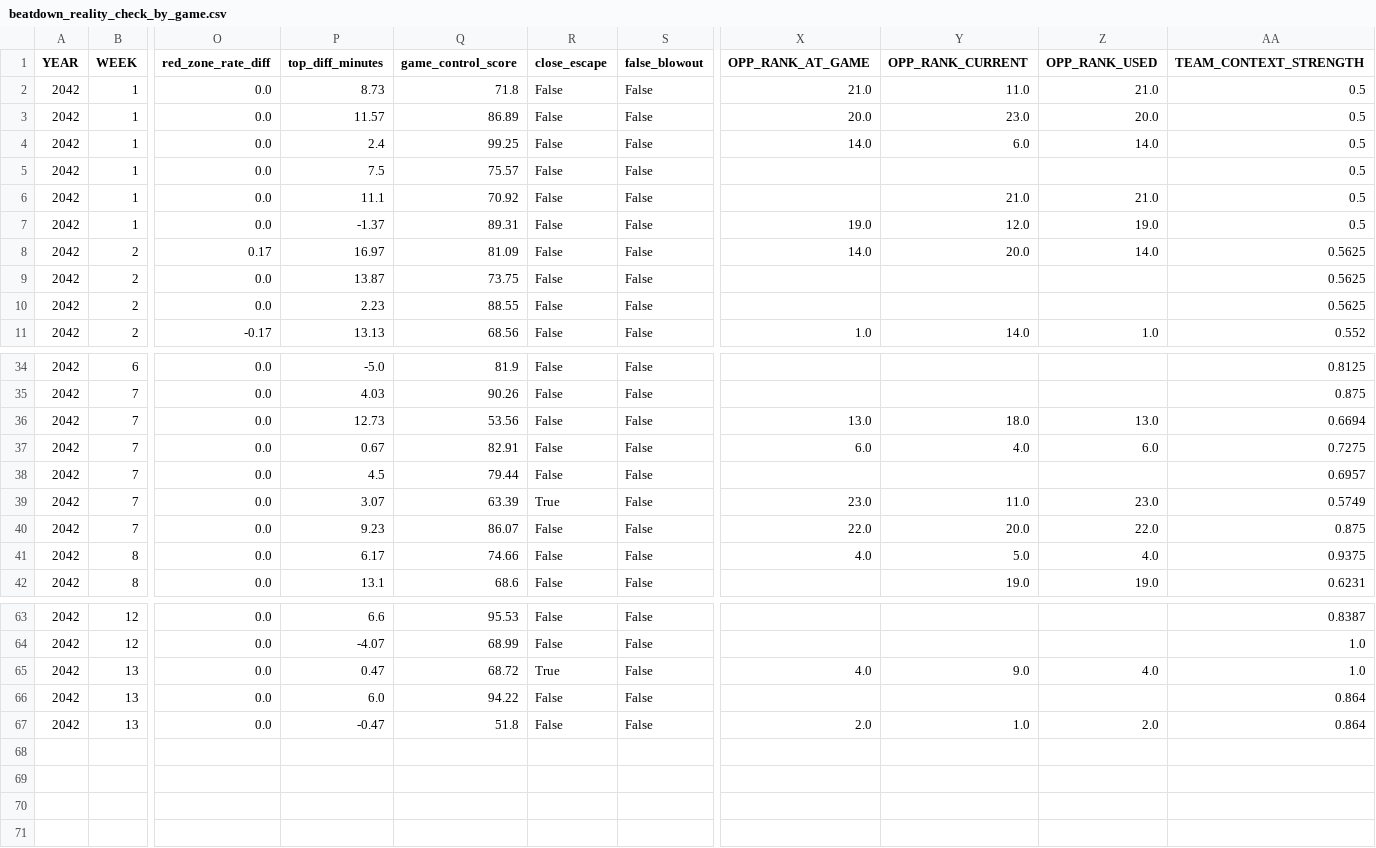
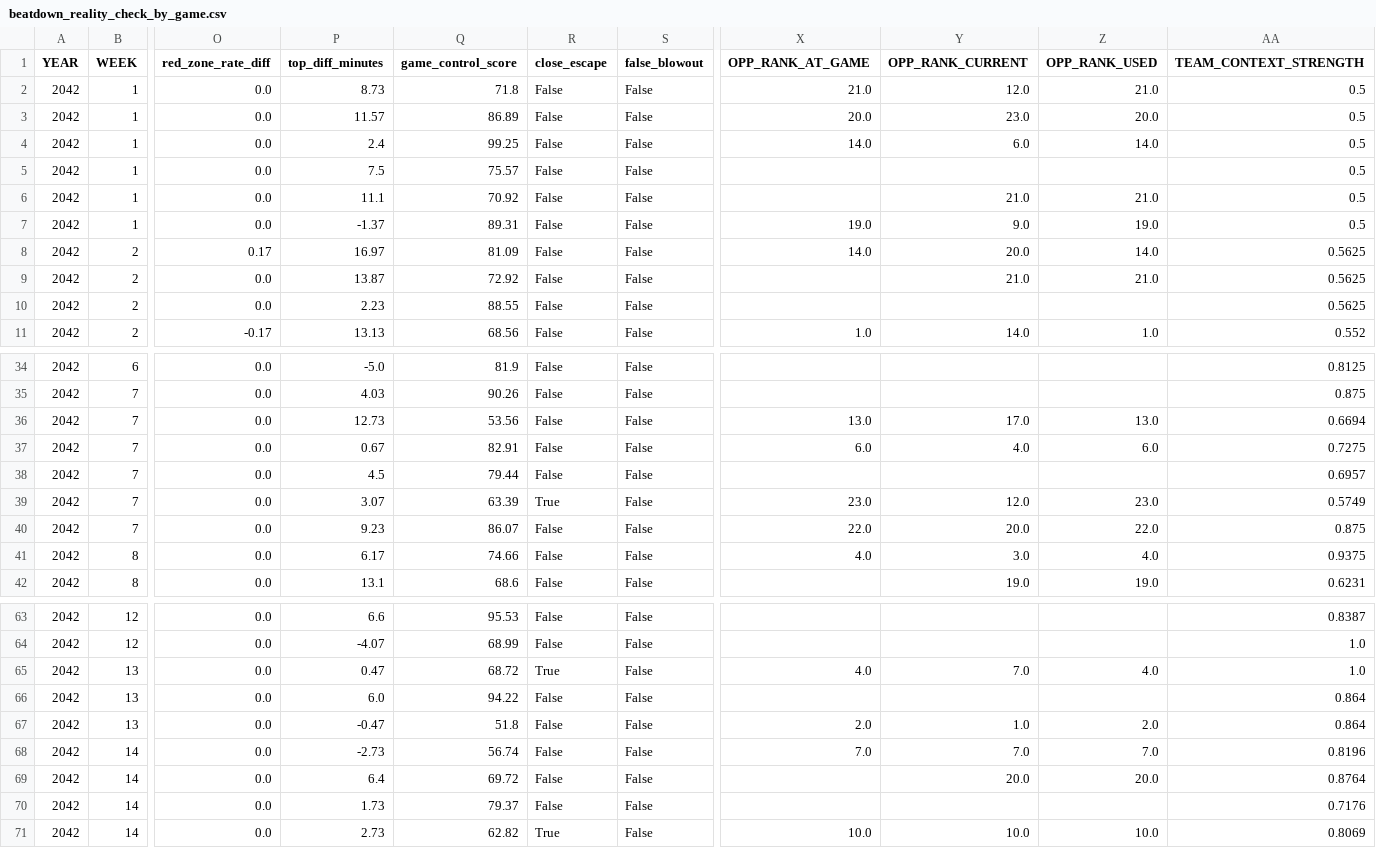
Before and after one commit to Stegs27/CFB_Dynasty_App, a CSV file: beatdown_reality_check_by_game.csv, drawn as a sheet; only a part is shown, gaps mark what is left out; rows hold the shown columns only; the diff covers the shown part only; the diff names each change by its address in the sheet, - before the commit and + after, or states it on an @@ line.

```diff
--- a/beatdown_reality_check_by_game.csv
+++ b/beatdown_reality_check_by_game.csv
-Y2 (OPP_RANK_CURRENT): 11.0
+Y2 (OPP_RANK_CURRENT): 12.0
-Y7 (OPP_RANK_CURRENT): 12.0
+Y7 (OPP_RANK_CURRENT): 9.0
-Q9 (game_control_score): 73.75
+Q9 (game_control_score): 72.92
-Y9 (OPP_RANK_CURRENT): (empty)
+Y9 (OPP_RANK_CURRENT): 21.0
-Z9 (OPP_RANK_USED): (empty)
+Z9 (OPP_RANK_USED): 21.0
-Y36 (OPP_RANK_CURRENT): 18.0
+Y36 (OPP_RANK_CURRENT): 17.0
-Y39 (OPP_RANK_CURRENT): 11.0
+Y39 (OPP_RANK_CURRENT): 12.0
-Y41 (OPP_RANK_CURRENT): 5.0
+Y41 (OPP_RANK_CURRENT): 3.0
-Y65 (OPP_RANK_CURRENT): 9.0
+Y65 (OPP_RANK_CURRENT): 7.0
+row 68: 2042 | 14 | 0.0 | -2.73 | 56.74 | False | False | 7.0 | 7.0 | 7.0 | 0.8196
+row 69: 2042 | 14 | 0.0 | 6.4 | 69.72 | False | False |  | 20.0 | 20.0 | 0.8764
+row 70: 2042 | 14 | 0.0 | 1.73 | 79.37 | False | False |  |  |  | 0.7176
+row 71: 2042 | 14 | 0.0 | 2.73 | 62.82 | True | False | 10.0 | 10.0 | 10.0 | 0.8069
```
Also changed, not shown: 4 edited cells elsewhere in this file, beatdown_reality_check_trend.csv, explosive_index_by_game.csv, 6 other files.
